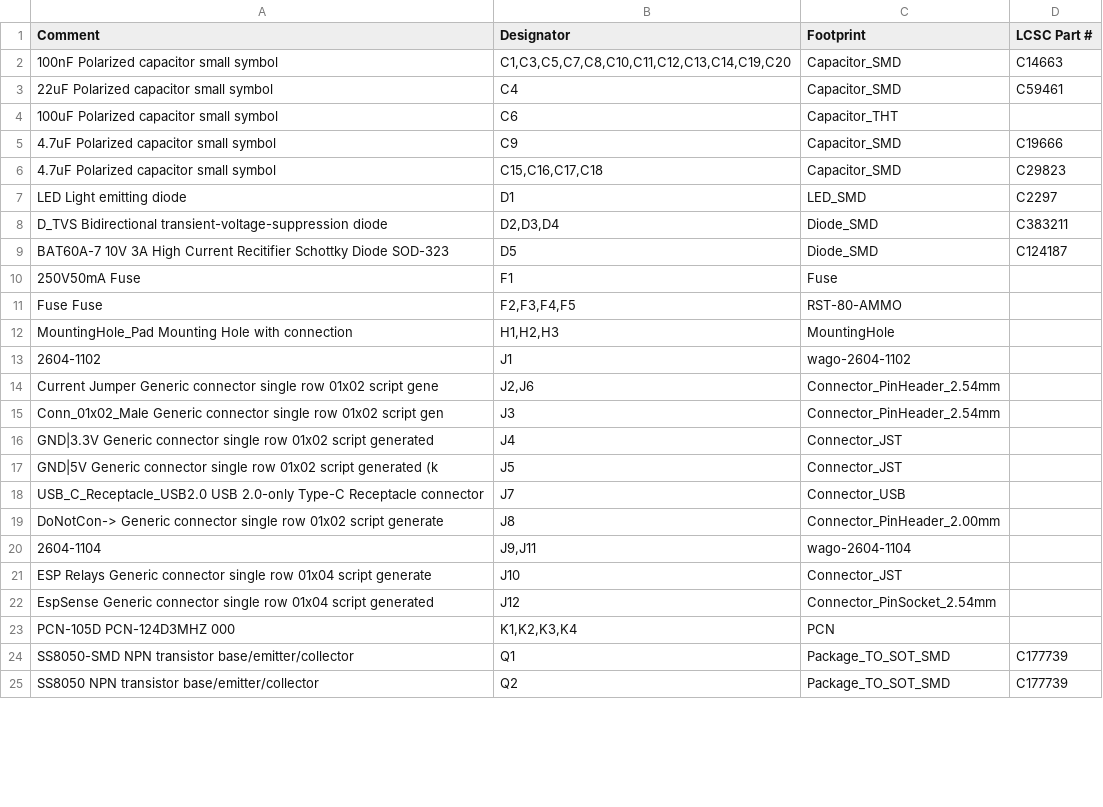
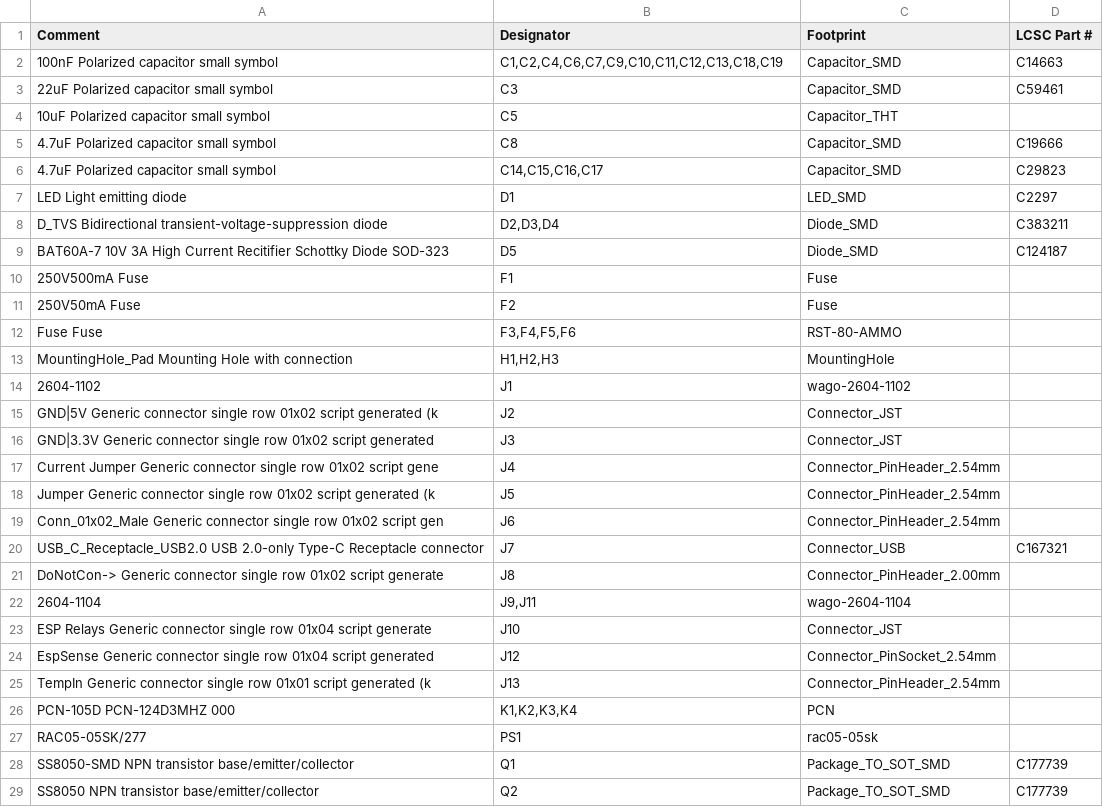
Before and after one commit to crgarcia12/electronics-homeassistant-lightscontroll, a CSV file: PCB/schematics-v17/kicad/smt-assembly/BOM.csv, drawn as a sheet; only a part is shown; the diff covers the shown part only.

Commit message:
adding second fuse + fixing mains net + silkscreen

```diff
--- a/PCB/schematics-v17/kicad/smt-assembly/BOM.csv
+++ b/PCB/schematics-v17/kicad/smt-assembly/BOM.csv
@@ -1,7 +1,7 @@
 Comment,Designator,Footprint,LCSC Part #
-100nF Polarized capacitor  small symbol,"C1,C3,C5,C7,C8,C10,C11,C12,C13,C14,C19,C20",Capacitor_SMD,C14663
-22uF Polarized capacitor  small symbol,C4,Capacitor_SMD,C59461
-100uF Polarized capacitor  small symbol,C6,Capacitor_THT,
-4.7uF Polarized capacitor  small symbol,C9,Capacitor_SMD,C19666
-4.7uF Polarized capacitor  small symbol,"C15,C16,C17,C18",Capacitor_SMD,C29823
+100nF Polarized capacitor  small symbol,"C1,C2,C4,C6,C7,C9,C10,C11,C12,C13,C18,C19",Capacitor_SMD,C14663
+22uF Polarized capacitor  small symbol,C3,Capacitor_SMD,C59461
+10uF Polarized capacitor  small symbol,C5,Capacitor_THT,
+4.7uF Polarized capacitor  small symbol,C8,Capacitor_SMD,C19666
+4.7uF Polarized capacitor  small symbol,"C14,C15,C16,C17",Capacitor_SMD,C29823
 LED Light emitting diode,D1,LED_SMD,C2297
@@ -9,11 +9,13 @@ D_TVS Bidirectional transient-voltage-suppression diode,"D2,D3,D4",Diode_SMD,C38
 BAT60A-7 10V 3A High Current Recitifier Schottky Diode  SOD-323,D5,Diode_SMD,C124187
-250V50mA Fuse,F1,Fuse,
-Fuse Fuse,"F2,F3,F4,F5",RST-80-AMMO,
+250V500mA Fuse,F1,Fuse,
+250V50mA Fuse,F2,Fuse,
+Fuse Fuse,"F3,F4,F5,F6",RST-80-AMMO,
 MountingHole_Pad Mounting Hole with connection,"H1,H2,H3",MountingHole,
 2604-1102 ,J1,wago-2604-1102,
-Current Jumper Generic connector  single row  01x02  script gene,"J2,J6",Connector_PinHeader_2.54mm,
-Conn_01x02_Male Generic connector  single row  01x02  script gen,J3,Connector_PinHeader_2.54mm,
-GND|3.3V Generic connector  single row  01x02  script generated ,J4,Connector_JST,
-GND|5V Generic connector  single row  01x02  script generated (k,J5,Connector_JST,
-USB_C_Receptacle_USB2.0 USB 2.0-only Type-C Receptacle connector,J7,Connector_USB,
+GND|5V Generic connector  single row  01x02  script generated (k,J2,Connector_JST,
+GND|3.3V Generic connector  single row  01x02  script generated ,J3,Connector_JST,
+Current Jumper Generic connector  single row  01x02  script gene,J4,Connector_PinHeader_2.54mm,
+Jumper Generic connector  single row  01x02  script generated (k,J5,Connector_PinHeader_2.54mm,
+Conn_01x02_Male Generic connector  single row  01x02  script gen,J6,Connector_PinHeader_2.54mm,
+USB_C_Receptacle_USB2.0 USB 2.0-only Type-C Receptacle connector,J7,Connector_USB,C167321
 DoNotCon-> Generic connector  single row  01x02  script generate,J8,Connector_PinHeader_2.00mm,
@@ -22,3 +24,5 @@ ESP Relays Generic connector  single row  01x04  script generate,J10,Connector_J
 EspSense Generic connector  single row  01x04  script generated ,J12,Connector_PinSocket_2.54mm,
+TempIn Generic connector  single row  01x01  script generated (k,J13,Connector_PinHeader_2.54mm,
 PCN-105D PCN-124D3MHZ 000,"K1,K2,K3,K4",PCN,
+RAC05-05SK/277 ,PS1,rac05-05sk,
 SS8050-SMD NPN transistor  base/emitter/collector,Q1,Package_TO_SOT_SMD,C177739
```
Also changed, not shown: 1 removed row and 3 edited cells elsewhere in this file, PCB/schematics-v17/kicad/smt-assembly/hamodule-top-pos-jlcpcb.csv, PCB/schematics-v17/kicad/smt-assembly/hamodule-top-pos.csv, 44 other files.
